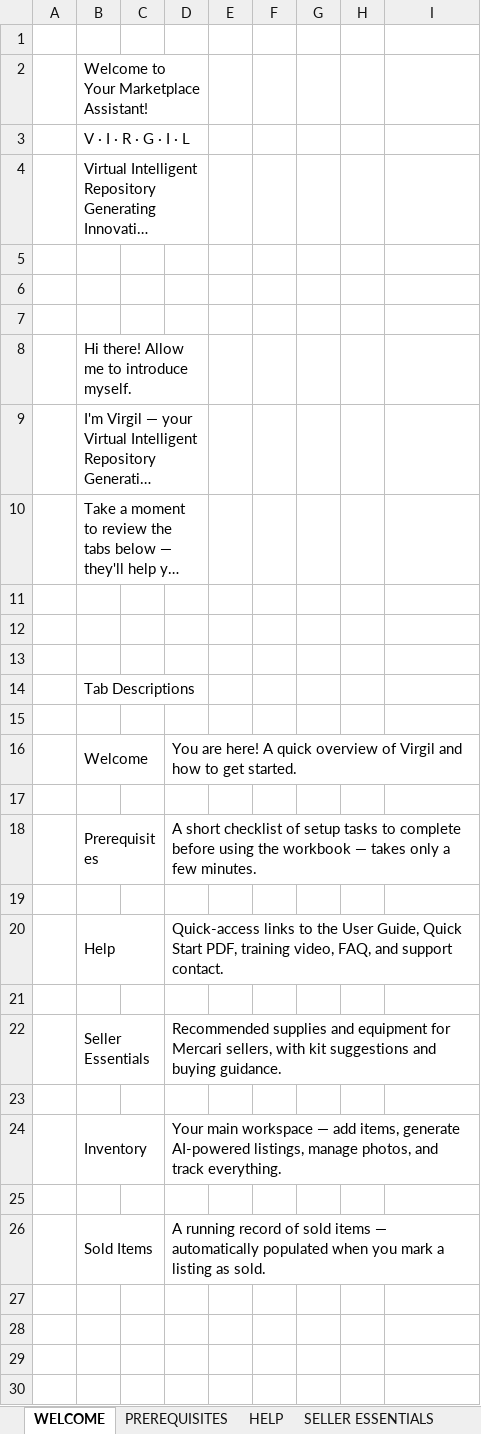
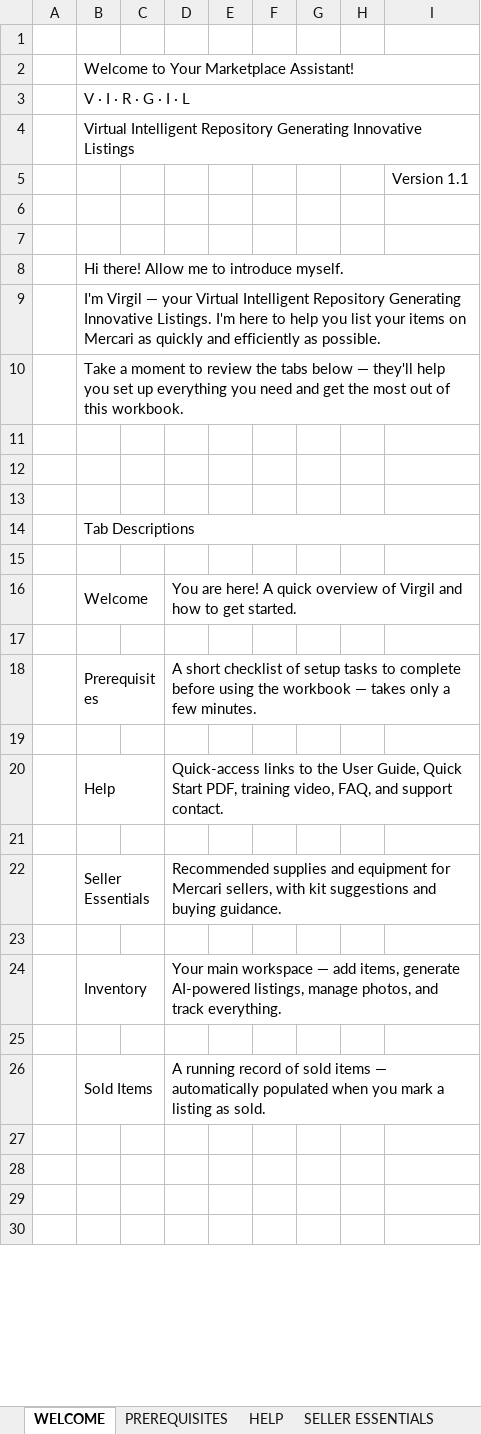
Before and after one commit to VIRGIL-Support/Mercari-Workbook-Updates, an Excel workbook: Mercari_Workbook_Latest.xlsm, sheet WELCOME, drawn as a sheet; only a part is shown; long unchanged cells end in …; values as stored, in another font and other column widths than the file's, no cell formats; charts and pictures not drawn; the diff covers the shown part only; the diff names each change by its address in the sheet, - before the commit and + after, or states it on an @@ line.

Commit message:
Update workbook to latest version

```diff
--- a/Mercari_Workbook_Latest.xlsm (sheet WELCOME)
+++ b/Mercari_Workbook_Latest.xlsm (sheet WELCOME)
-B2:D2 merged
+B2:I2 merged
-B3:D3 merged
+B3:I3 merged
-B4:D4 merged
+B4:I4 merged
-I5: (empty)
+I5: Version 1.1
-B8:D8 merged
+B8:I8 merged
-B9:D9 merged
+B9:I9 merged
-B10:D10 merged
+B10:I10 merged
-B14:D14 merged
+B14:I14 merged
+D16:I16 merged
+D18:I18 merged
+D20:I20 merged
+D22:I22 merged
+D24:I24 merged
+D26:I26 merged
```
Also changed, not shown: merged cells elsewhere in this sheet, sheet INVENTORY, cell formats, charts or pictures.
